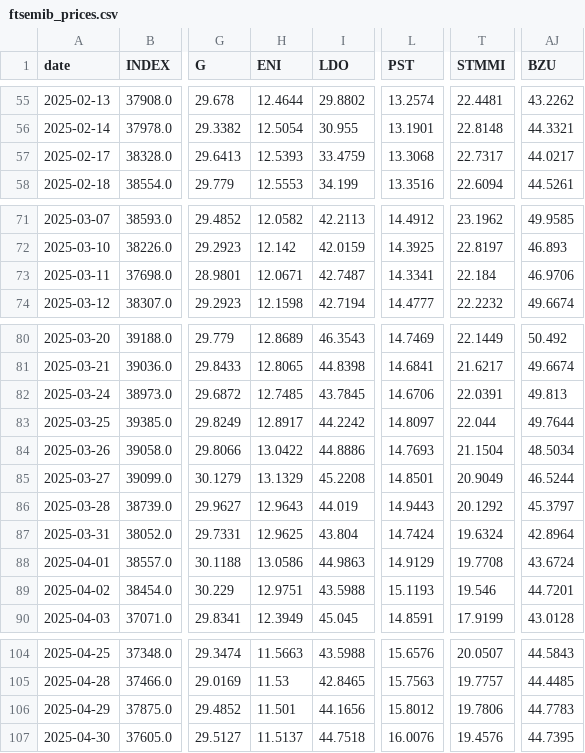
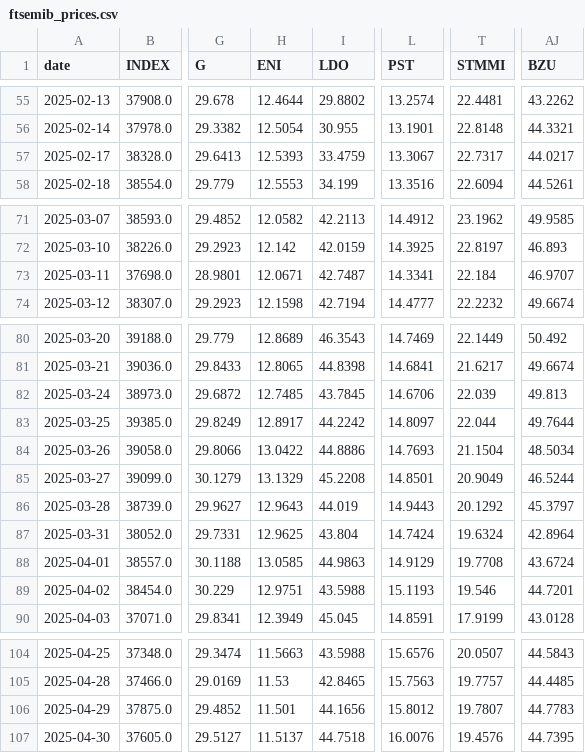
Before and after one commit to VerJokiel/FRANKFURT08, a CSV file: data/markets/ftsemib_prices.csv, drawn as a sheet; only a part is shown, gaps mark what is left out; the diff covers the shown part only; the diff names each change by its address in the sheet, - before the commit and + after, or states it on an @@ line.

```diff
--- a/data/markets/ftsemib_prices.csv
+++ b/data/markets/ftsemib_prices.csv
-L57 (PST): 13.3068
+L57 (PST): 13.3067
-AJ73 (BZU): 46.9706
+AJ73 (BZU): 46.9707
-T82 (STMMI): 22.0391
+T82 (STMMI): 22.039
-H88 (ENI): 13.0586
+H88 (ENI): 13.0585
-T106 (STMMI): 19.7806
+T106 (STMMI): 19.7807
```
Also changed, not shown: 1 added row and 9 edited cells elsewhere in this file, data/markets/cac40_prices.csv, data/markets/ftse100_prices.csv, 7 other files.
